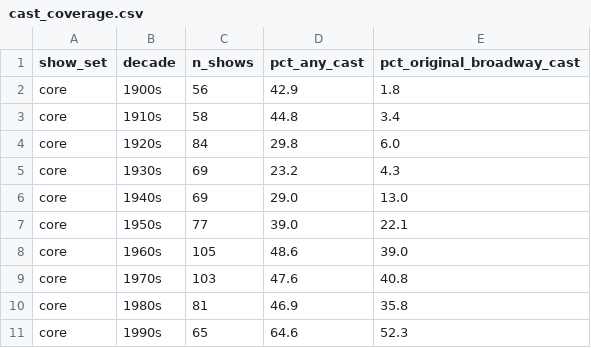
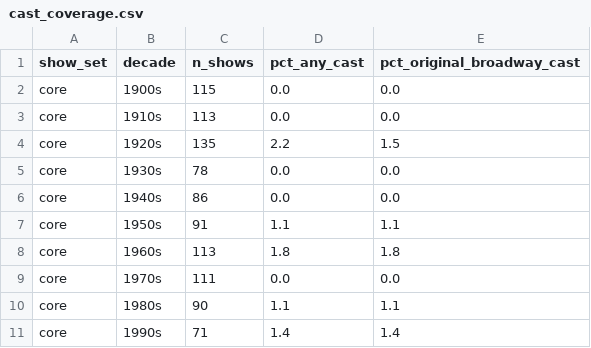
Before and after one commit to rubyngo1610/broadway-network-reunion, a CSV file: outputs/tables/cast_coverage.csv, drawn as a sheet; only a part is shown; the diff covers the shown part only.

```diff
--- a/outputs/tables/cast_coverage.csv
+++ b/outputs/tables/cast_coverage.csv
@@ -1,11 +1,11 @@
 show_set,decade,n_shows,pct_any_cast,pct_original_broadway_cast
-core,1900s,56,42.9,1.8
-core,1910s,58,44.8,3.4
-core,1920s,84,29.8,6.0
-core,1930s,69,23.2,4.3
-core,1940s,69,29.0,13.0
-core,1950s,77,39.0,22.1
-core,1960s,105,48.6,39.0
-core,1970s,103,47.6,40.8
-core,1980s,81,46.9,35.8
-core,1990s,65,64.6,52.3
+core,1900s,115,0.0,0.0
+core,1910s,113,0.0,0.0
+core,1920s,135,2.2,1.5
+core,1930s,78,0.0,0.0
+core,1940s,86,0.0,0.0
+core,1950s,91,1.1,1.1
+core,1960s,113,1.8,1.8
+core,1970s,111,0.0,0.0
+core,1980s,90,1.1,1.1
+core,1990s,71,1.4,1.4
```
Also changed, not shown: 1 removed row and 63 edited cells elsewhere in this file, outputs/tables/coverage_by_role_decade.csv, outputs/tables/infobox_parse_issues.csv, 16 other files.
